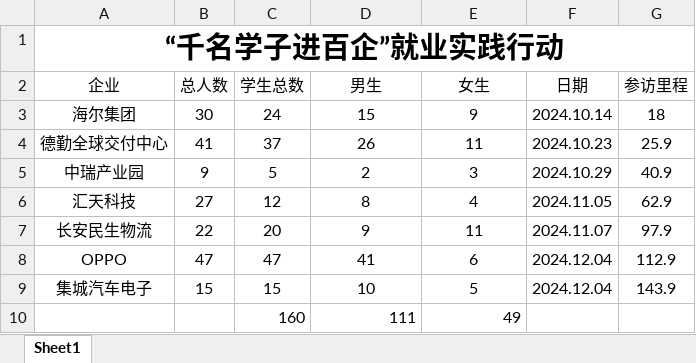
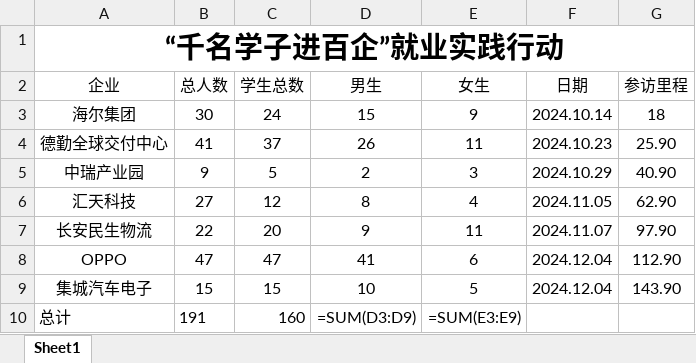
Before and after one commit to cd-space/visual-screen, an Excel workbook: src/assets/参访企业.xlsx, sheet Sheet1, drawn as a sheet; values as stored, in another font and other column widths than the file's, no borders; formulas without a stored value are shown as written; removed rows and columns are numbered as before the commit, all else as after; the diff names each change by its address in the sheet, - before the commit and + after, or states it on an @@ line.

```diff
--- a/src/assets/参访企业.xlsx (sheet Sheet1)
+++ b/src/assets/参访企业.xlsx (sheet Sheet1)
-G4 (参访里程): 25.9
+G4 (参访里程): 25.90
-G5 (参访里程): 40.9
+G5 (参访里程): 40.90
-G6 (参访里程): 62.9
+G6 (参访里程): 62.90
-G7 (参访里程): 97.9
+G7 (参访里程): 97.90
-G8 (参访里程): 112.9
+G8 (参访里程): 112.90
-G9 (参访里程): 143.9
+G9 (参访里程): 143.90
-row 10:  |  | 160 | 111 | 49
+row 10: 总计 | 191 | 160 | =SUM(D3:D9) | =SUM(E3:E9)
```
Also changed, not shown: 12 other files.
